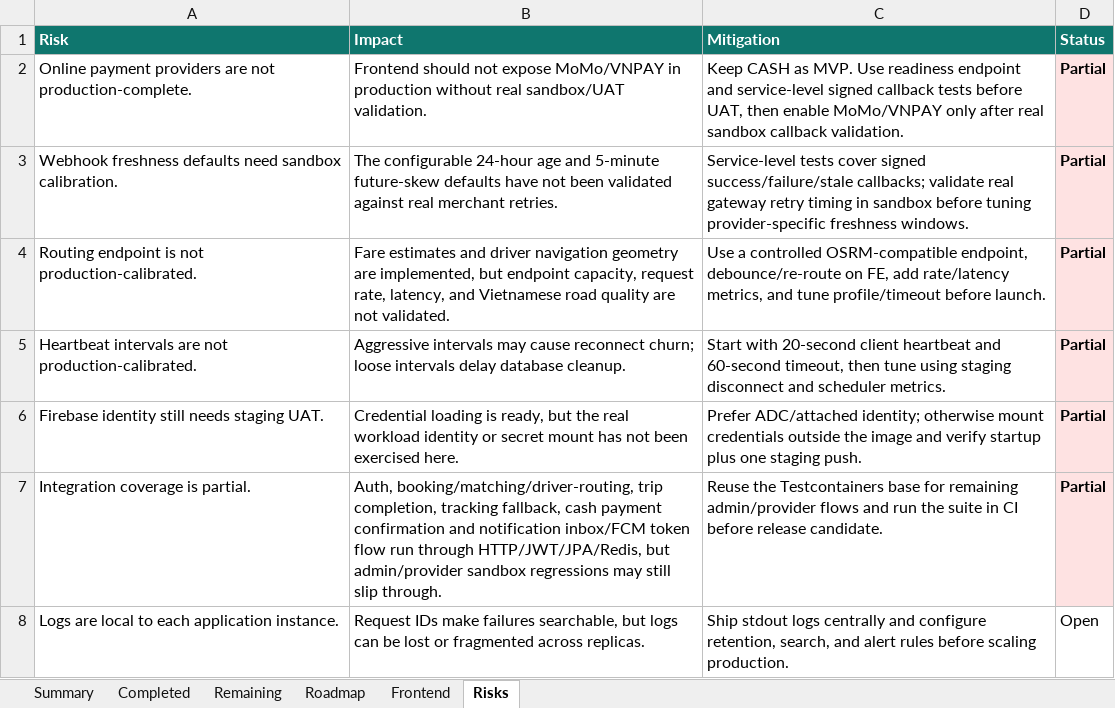
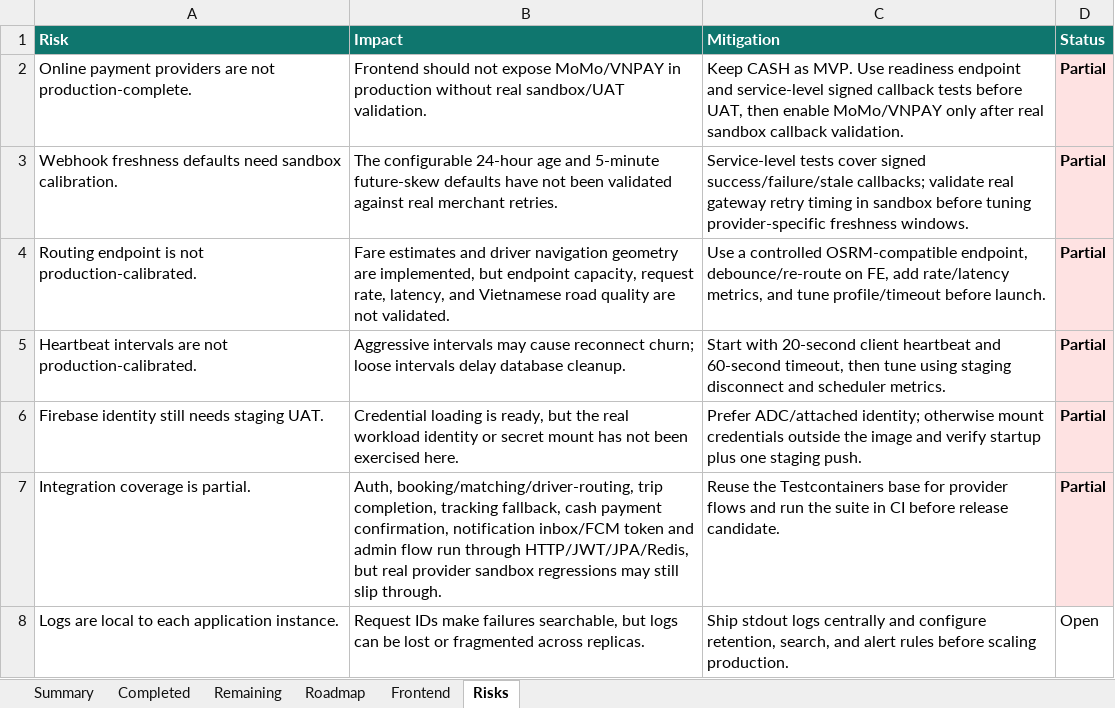
Before and after one commit to Luctran12/goride, an Excel workbook: docs/pland.xlsx, sheet Risks, drawn as a sheet; values as stored, in another font and other column widths than the file's, no borders; table styles not drawn; the diff names each change by its address in the sheet, - before the commit and + after, or states it on an @@ line.

Commit message:
test: cover admin flow integration

```diff
--- a/docs/pland.xlsx (sheet Risks)
+++ b/docs/pland.xlsx (sheet Risks)
-B7 (Impact): …cash payment confirmation and notification inbox/FCM token flow run through HTTP/JWT/JPA/Redis, but admin/provider sandbox regressions…
+B7 (Impact): …cash payment confirmation, notification inbox/FCM token and admin flow run through HTTP/JWT/JPA/Redis, but real provider sandbox regressions…
-C7 (Mitigation): …base for remaining admin/provider flows and…
+C7 (Mitigation): …base for provider flows and…
```
Also changed, not shown: sheet Summary, sheet Completed, sheet Remaining, sheet Roadmap, 7 other files.
